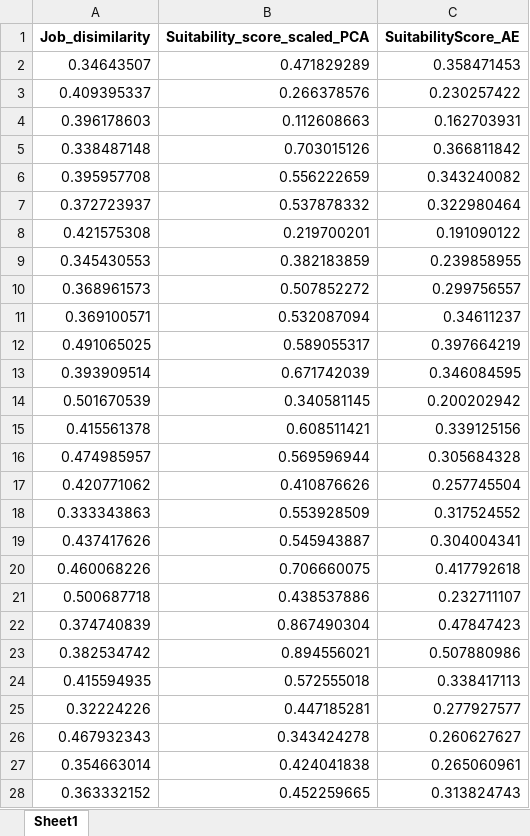
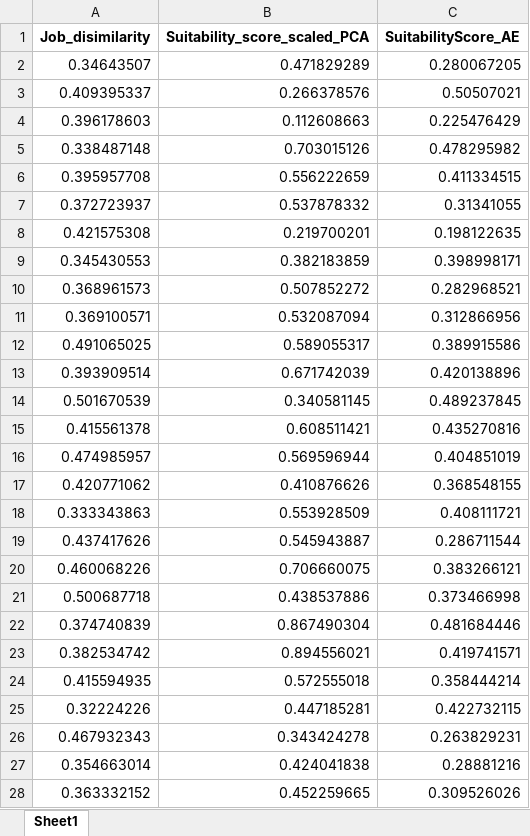
Before and after one commit to DanukaDilshann/AI-Driven-Job-Role-Fit-Prediction, an Excel workbook: code/ff.xlsx, sheet Sheet1, drawn as a sheet; only a part is shown; values as stored, in another font and other column widths than the file's, no borders; the diff covers the shown part only; the diff names each change by its address in the sheet, - before the commit and + after, or states it on an @@ line.

```diff
--- a/code/ff.xlsx (sheet Sheet1)
+++ b/code/ff.xlsx (sheet Sheet1)
-C2 (SuitabilityScore_AE): 0.358471453
+C2 (SuitabilityScore_AE): 0.280067205
-C3 (SuitabilityScore_AE): 0.230257422
+C3 (SuitabilityScore_AE): 0.50507021
-C4 (SuitabilityScore_AE): 0.162703931
+C4 (SuitabilityScore_AE): 0.225476429
-C5 (SuitabilityScore_AE): 0.366811842
+C5 (SuitabilityScore_AE): 0.478295982
-C6 (SuitabilityScore_AE): 0.343240082
+C6 (SuitabilityScore_AE): 0.411334515
-C7 (SuitabilityScore_AE): 0.322980464
+C7 (SuitabilityScore_AE): 0.31341055
-C8 (SuitabilityScore_AE): 0.191090122
+C8 (SuitabilityScore_AE): 0.198122635
-C9 (SuitabilityScore_AE): 0.239858955
+C9 (SuitabilityScore_AE): 0.398998171
-C10 (SuitabilityScore_AE): 0.299756557
+C10 (SuitabilityScore_AE): 0.282968521
-C11 (SuitabilityScore_AE): 0.34611237
+C11 (SuitabilityScore_AE): 0.312866956
-C12 (SuitabilityScore_AE): 0.397664219
+C12 (SuitabilityScore_AE): 0.389915586
-C13 (SuitabilityScore_AE): 0.346084595
+C13 (SuitabilityScore_AE): 0.420138896
-C14 (SuitabilityScore_AE): 0.200202942
+C14 (SuitabilityScore_AE): 0.489237845
-C15 (SuitabilityScore_AE): 0.339125156
+C15 (SuitabilityScore_AE): 0.435270816
-C16 (SuitabilityScore_AE): 0.305684328
+C16 (SuitabilityScore_AE): 0.404851019
-C17 (SuitabilityScore_AE): 0.257745504
+C17 (SuitabilityScore_AE): 0.368548155
-C18 (SuitabilityScore_AE): 0.317524552
+C18 (SuitabilityScore_AE): 0.408111721
-C19 (SuitabilityScore_AE): 0.304004341
+C19 (SuitabilityScore_AE): 0.286711544
-C20 (SuitabilityScore_AE): 0.417792618
+C20 (SuitabilityScore_AE): 0.383266121
-C21 (SuitabilityScore_AE): 0.232711107
+C21 (SuitabilityScore_AE): 0.373466998
-C22 (SuitabilityScore_AE): 0.47847423
+C22 (SuitabilityScore_AE): 0.481684446
-C23 (SuitabilityScore_AE): 0.507880986
+C23 (SuitabilityScore_AE): 0.419741571
-C24 (SuitabilityScore_AE): 0.338417113
+C24 (SuitabilityScore_AE): 0.358444214
-C25 (SuitabilityScore_AE): 0.277927577
+C25 (SuitabilityScore_AE): 0.422732115
-C26 (SuitabilityScore_AE): 0.260627627
+C26 (SuitabilityScore_AE): 0.263829231
-C27 (SuitabilityScore_AE): 0.265060961
+C27 (SuitabilityScore_AE): 0.28881216
-C28 (SuitabilityScore_AE): 0.313824743
+C28 (SuitabilityScore_AE): 0.309526026
```
Also changed, not shown: 213 edited cells elsewhere in this sheet, code/PCA_score.xlsx, code/abc.xlsx, 1 other file.
